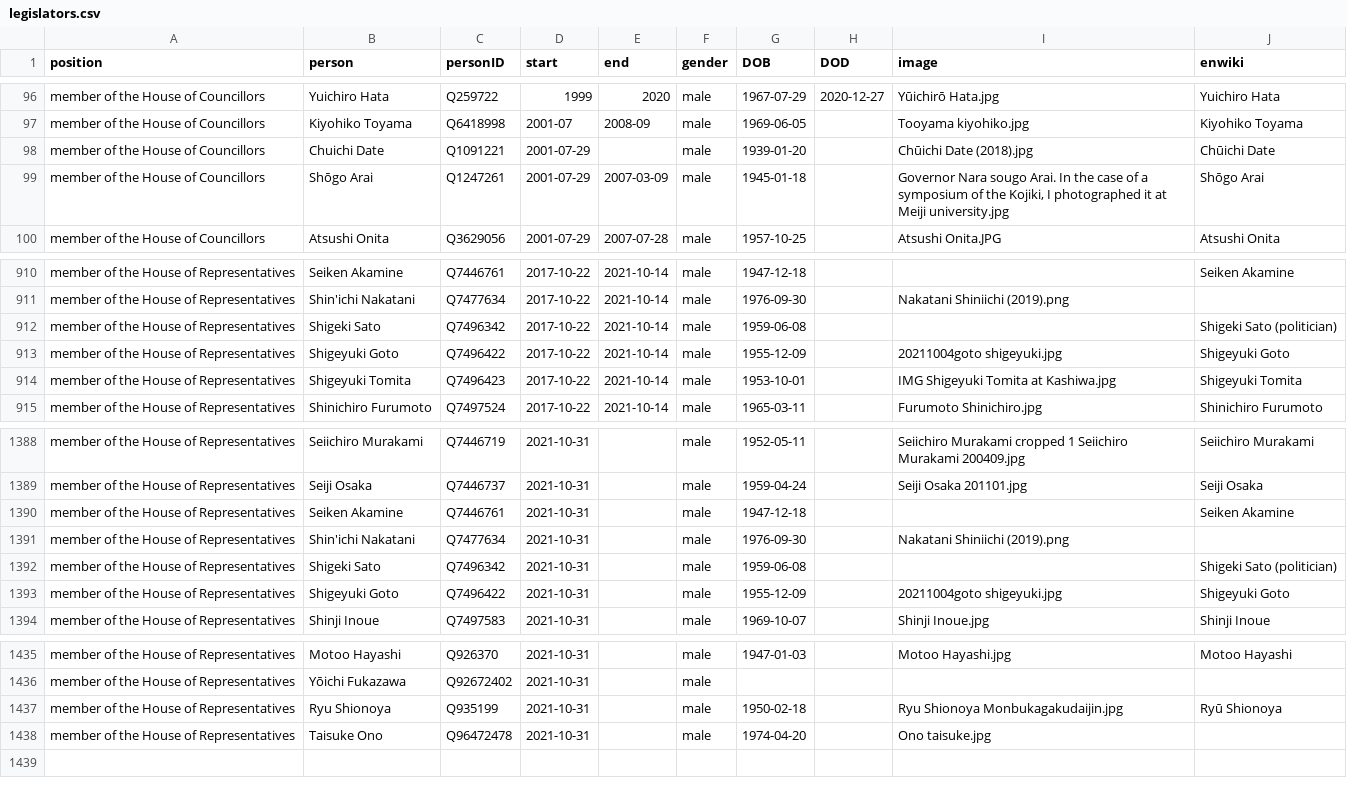
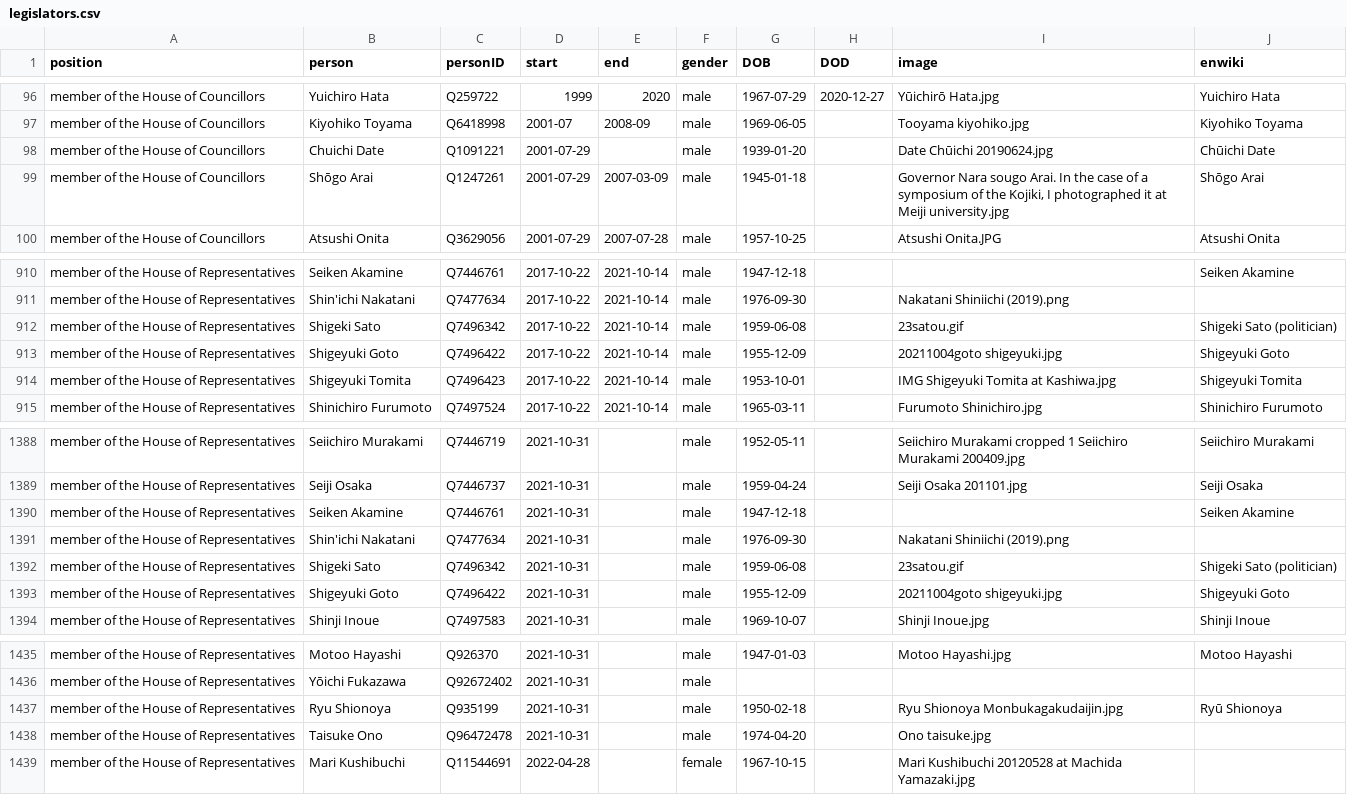
Before and after one commit to every-politician-scrapers/japan-ministers, a CSV file: html/legislators.csv, drawn as a sheet; only a part is shown, gaps mark what is left out.

```diff
--- a/html/legislators.csv
+++ b/html/legislators.csv
@@ -97,3 +97,3 @@ member of the House of Councillors,Yuichiro Hata,Q259722,1999,2020,male,1967-07-
 member of the House of Councillors,Kiyohiko Toyama,Q6418998,2001-07,2008-09,male,1969-06-05,,Tooyama kiyohiko.jpg,Kiyohiko Toyama
-member of the House of Councillors,Chuichi Date,Q1091221,2001-07-29,,male,1939-01-20,,Chūichi Date (2018).jpg,Chūichi Date
+member of the House of Councillors,Chuichi Date,Q1091221,2001-07-29,,male,1939-01-20,,Date Chūichi 20190624.jpg,Chūichi Date
 member of the House of Councillors,Shōgo Arai,Q1247261,2001-07-29,2007-03-09,male,1945-01-18,,"Governor Nara sougo Arai. In the case of a symposium of the Kojiki, I photographed it at Meiji university.jpg",Shōgo Arai
@@ -911,3 +911,3 @@ member of the House of Representatives,Seiken Akamine,Q7446761,2017-10-22,2021-1
 member of the House of Representatives,Shin'ichi Nakatani,Q7477634,2017-10-22,2021-10-14,male,1976-09-30,,Nakatani Shiniichi (2019).png,
-member of the House of Representatives,Shigeki Sato,Q7496342,2017-10-22,2021-10-14,male,1959-06-08,,,Shigeki Sato (politician)
+member of the House of Representatives,Shigeki Sato,Q7496342,2017-10-22,2021-10-14,male,1959-06-08,,23satou.gif,Shigeki Sato (politician)
 member of the House of Representatives,Shigeyuki Goto,Q7496422,2017-10-22,2021-10-14,male,1955-12-09,,20211004goto shigeyuki.jpg,Shigeyuki Goto
@@ -1391,3 +1391,3 @@ member of the House of Representatives,Seiken Akamine,Q7446761,2021-10-31,,male,
 member of the House of Representatives,Shin'ichi Nakatani,Q7477634,2021-10-31,,male,1976-09-30,,Nakatani Shiniichi (2019).png,
-member of the House of Representatives,Shigeki Sato,Q7496342,2021-10-31,,male,1959-06-08,,,Shigeki Sato (politician)
+member of the House of Representatives,Shigeki Sato,Q7496342,2021-10-31,,male,1959-06-08,,23satou.gif,Shigeki Sato (politician)
 member of the House of Representatives,Shigeyuki Goto,Q7496422,2021-10-31,,male,1955-12-09,,20211004goto shigeyuki.jpg,Shigeyuki Goto
@@ -1438 +1438,2 @@ member of the House of Representatives,Ryu Shionoya,Q935199,2021-10-31,,male,195
 member of the House of Representatives,Taisuke Ono,Q96472478,2021-10-31,,male,1974-04-20,,Ono taisuke.jpg,
+member of the House of Representatives,Mari Kushibuchi,Q11544691,2022-04-28,,female,1967-10-15,,Mari Kushibuchi 20120528 at Machida Yamazaki.jpg,
```
Also changed, not shown: html/family.csv, html/holders21.csv.
